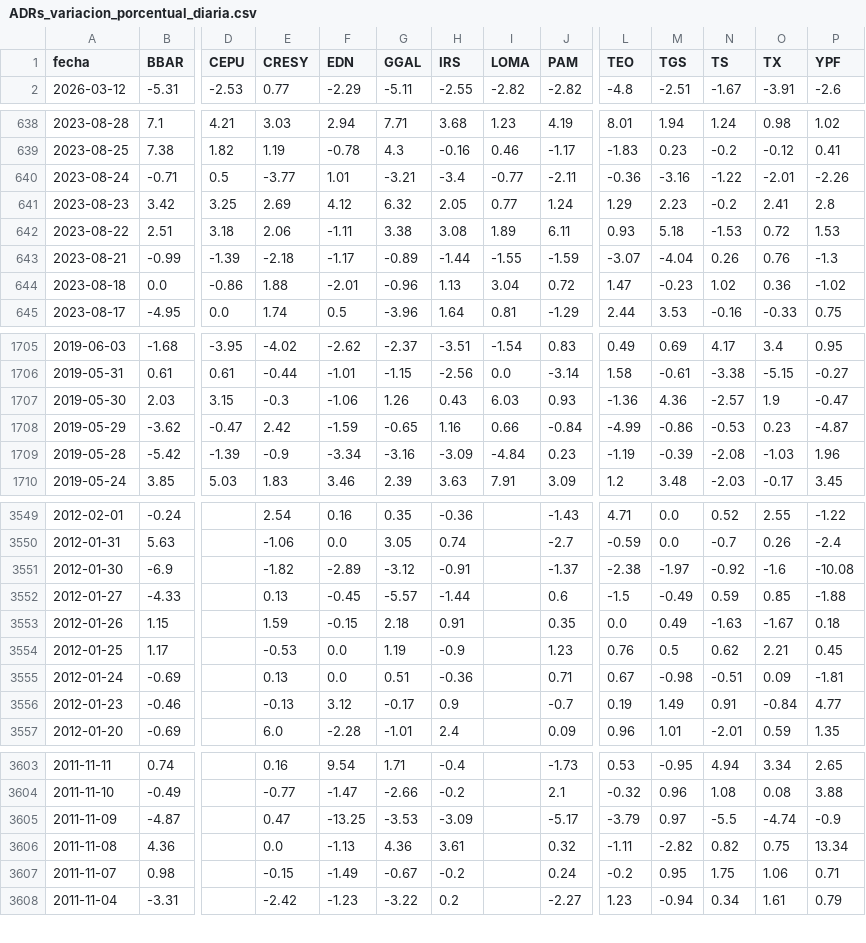
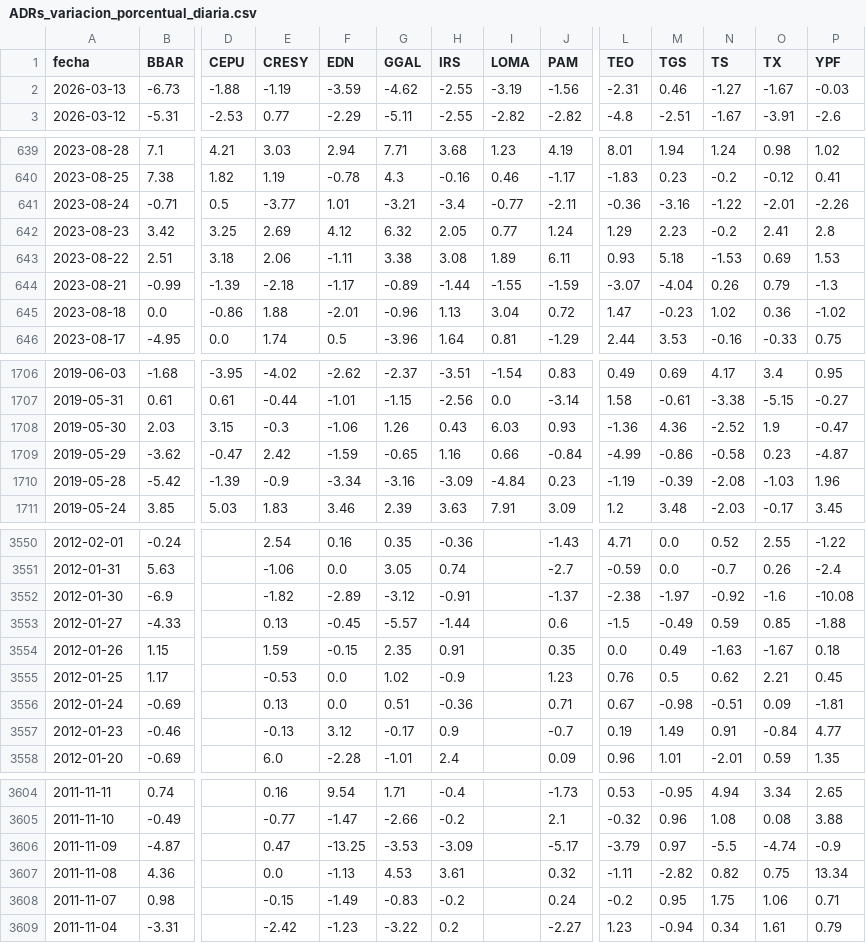
Before and after one commit to jesusrobles824/Automatizacion-de-Datos-y-Proyectos-BI, a CSV file: Automatización de Datos/ADRs_variacion_porcentual_diaria.csv, drawn as a sheet; only a part is shown, gaps mark what is left out; addresses are those after the commit; rows hold the shown columns only; the diff names each change by its address in the sheet, - before the commit and + after, or states it on an @@ line.

```diff
--- a/Automatización de Datos/ADRs_variacion_porcentual_diaria.csv
+++ b/Automatización de Datos/ADRs_variacion_porcentual_diaria.csv
+row 2: 2026-03-13 | -6.73 | -1.88 | -1.19 | -3.59 | -4.62 | -2.55 | -3.19 | -1.56 | -2.31 | 0.46 | -1.27 | -1.67 | -0.03
-O643 (TX): 0.72
+O643 (TX): 0.69
-O644 (TX): 0.76
+O644 (TX): 0.79
-N1708 (TS): -2.57
+N1708 (TS): -2.52
-N1709 (TS): -0.53
+N1709 (TS): -0.58
-G3554 (GGAL): 2.18
+G3554 (GGAL): 2.35
-G3555 (GGAL): 1.19
+G3555 (GGAL): 1.02
-G3607 (GGAL): 4.36
+G3607 (GGAL): 4.53
-G3608 (GGAL): -0.67
+G3608 (GGAL): -0.83
```
Also changed, not shown: Automatización de Datos/ADRs_Precios.csv, Automatización de Datos/Principales_Tasas_de_Interés_de_Mercado.csv, 7 other files.
